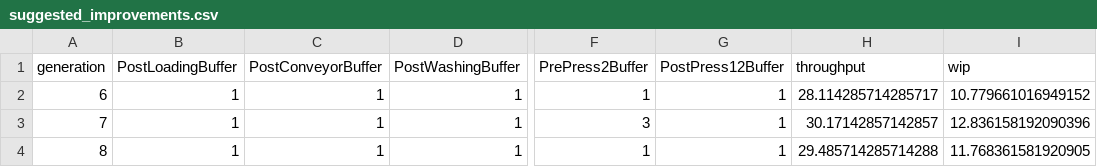
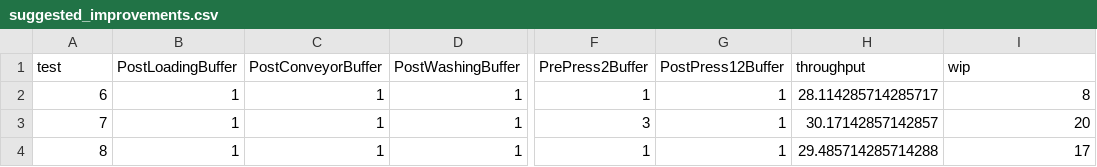
Before and after one commit to ViktorNorberg/LLM-DES-MOO-Modeling, a CSV file: suggested_improvements.csv, drawn as a sheet; only a part is shown, gaps mark what is left out; the diff names each change by its address in the sheet, - before the commit and + after, or states it on an @@ line.

Commit message:
Added the suggestions to the visualizer
I made de visualizer function also plot the suggested point chosen by the LLM by adding a json_to_csv function that takes the json output from the LLM and saves it as a csv file, which is then read by the visualizer and plotted in the same way as the other points. I also added some instructions to the prompt to make sure that the LLM outputs the json in the correct format and only outputs the json object without any explanations or markdown fences.

```diff
--- a/suggested_improvements.csv
+++ b/suggested_improvements.csv
-A1: generation
+A1: test
-I2 (wip): 10.779661016949152
+I2 (wip): 8
-I3 (wip): 12.836158192090396
+I3 (wip): 20
-I4 (wip): 11.768361581920905
+I4 (wip): 17
```
Also changed, not shown: 3 other files.
